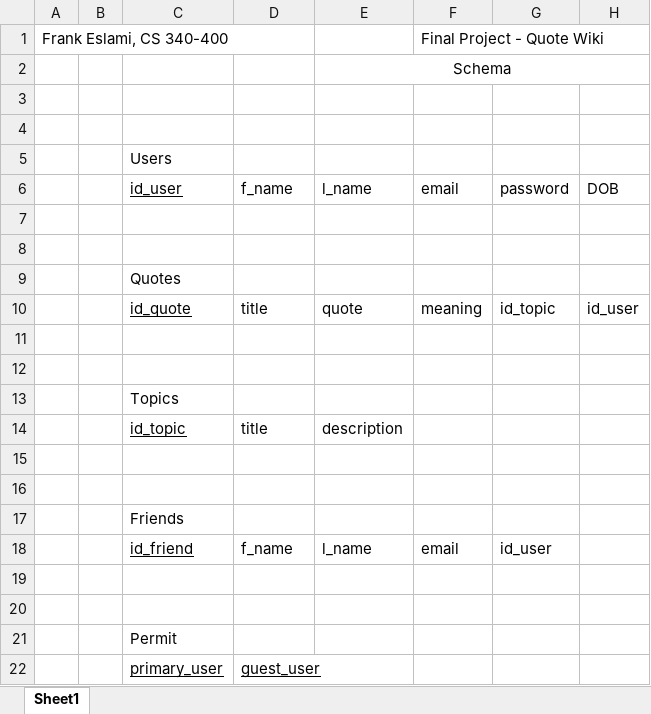
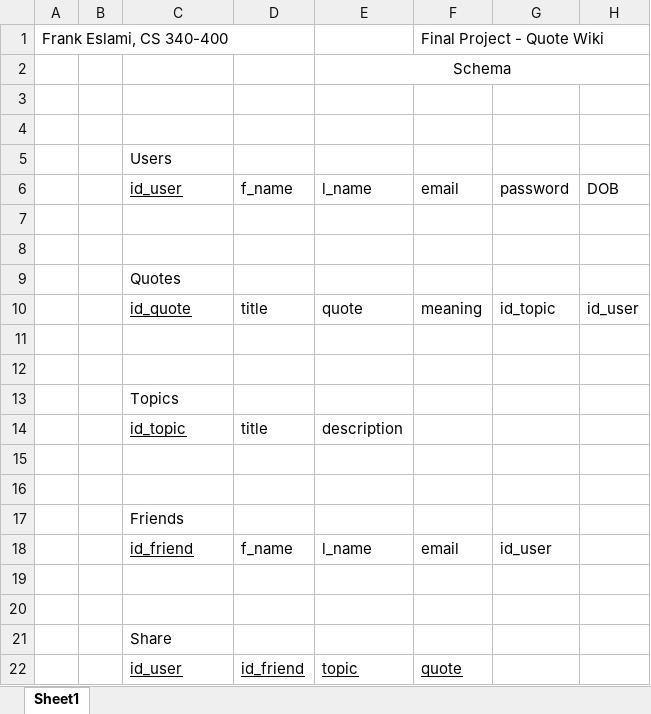
Before and after one commit to eslamif/Database-Final-Project-initial, an Excel workbook: Schema.xlsx, sheet Sheet1, drawn as a sheet; values as stored, in another font and other column widths than the file's, no borders; charts and pictures not drawn; removed rows and columns are numbered as before the commit, all else as after; the diff names each change by its address in the sheet, - before the commit and + after, or states it on an @@ line.

Commit message:
ERD & Schema - added images table

```diff
--- a/Schema.xlsx (sheet Sheet1)
+++ b/Schema.xlsx (sheet Sheet1)
-C21: Permit
+C21: Share
-row 22:  |  | primary_user | guest_user
+row 22:  |  | id_user | id_friend | topic | quote
```
Also changed, not shown: charts or pictures, 1 other file.
